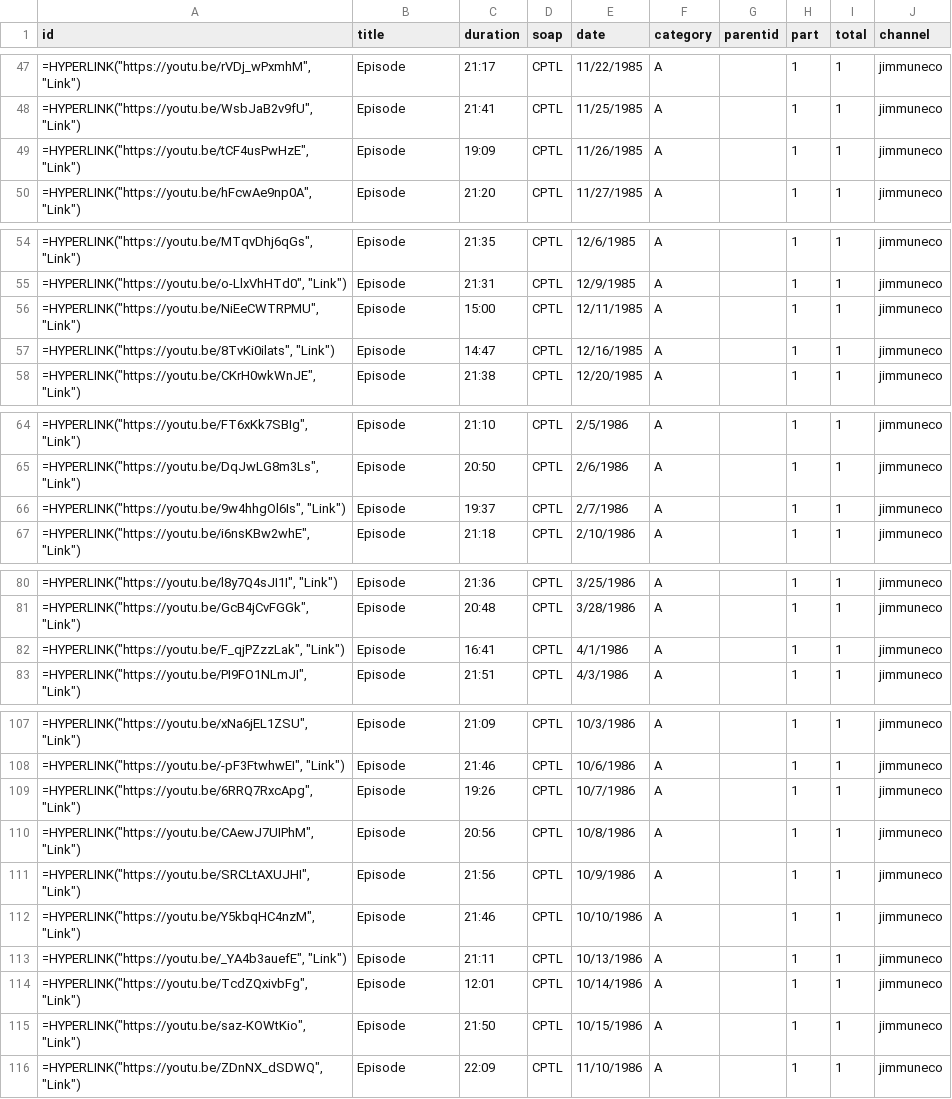
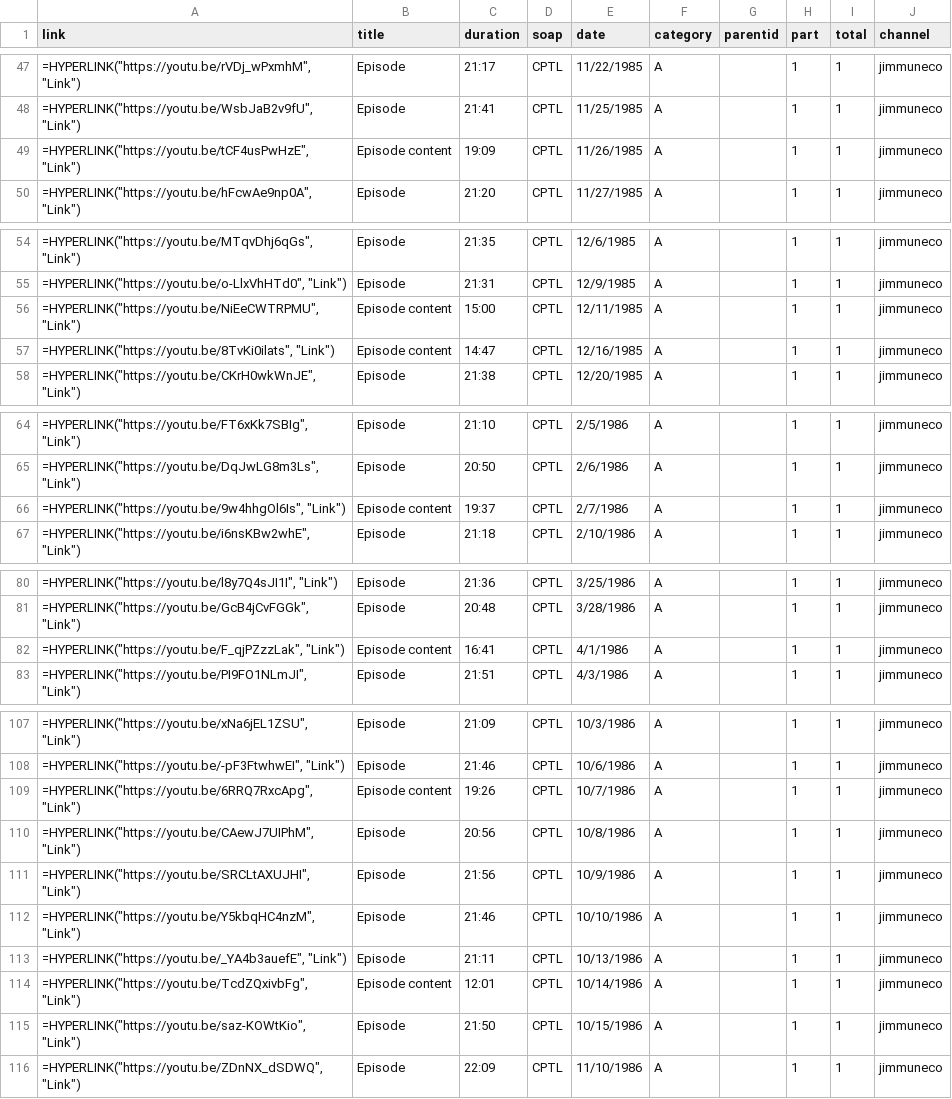
Before and after one commit to HamiltonBernique/SoapJack, a CSV file: CPTL/Capitol.csv, drawn as a sheet; only a part is shown, gaps mark what is left out; the diff covers the shown part only.

```diff
--- a/CPTL/Capitol.csv
+++ b/CPTL/Capitol.csv
@@ -1 +1 @@
-id,title,duration,soap,date,category,parentid,part,total,channel
+link,title,duration,soap,date,category,parentid,part,total,channel
@@ -48,3 +48,3 @@ id,title,duration,soap,date,category,parentid,part,total,channel
 "=HYPERLINK(""https://youtu.be/WsbJaB2v9fU"", ""Link"")",Episode,21:41,CPTL,11/25/1985,A,,1,1,jimmuneco
-"=HYPERLINK(""https://youtu.be/tCF4usPwHzE"", ""Link"")",Episode,19:09,CPTL,11/26/1985,A,,1,1,jimmuneco
+"=HYPERLINK(""https://youtu.be/tCF4usPwHzE"", ""Link"")",Episode content,19:09,CPTL,11/26/1985,A,,1,1,jimmuneco
 "=HYPERLINK(""https://youtu.be/hFcwAe9np0A"", ""Link"")",Episode,21:20,CPTL,11/27/1985,A,,1,1,jimmuneco
@@ -55,4 +55,4 @@ id,title,duration,soap,date,category,parentid,part,total,channel
 "=HYPERLINK(""https://youtu.be/o-LlxVhHTd0"", ""Link"")",Episode,21:31,CPTL,12/9/1985,A,,1,1,jimmuneco
-"=HYPERLINK(""https://youtu.be/NiEeCWTRPMU"", ""Link"")",Episode,15:00,CPTL,12/11/1985,A,,1,1,jimmuneco
-"=HYPERLINK(""https://youtu.be/8TvKi0ilats"", ""Link"")",Episode,14:47,CPTL,12/16/1985,A,,1,1,jimmuneco
+"=HYPERLINK(""https://youtu.be/NiEeCWTRPMU"", ""Link"")",Episode content,15:00,CPTL,12/11/1985,A,,1,1,jimmuneco
+"=HYPERLINK(""https://youtu.be/8TvKi0ilats"", ""Link"")",Episode content,14:47,CPTL,12/16/1985,A,,1,1,jimmuneco
 "=HYPERLINK(""https://youtu.be/CKrH0wkWnJE"", ""Link"")",Episode,21:38,CPTL,12/20/1985,A,,1,1,jimmuneco
@@ -65,3 +65,3 @@ id,title,duration,soap,date,category,parentid,part,total,channel
 "=HYPERLINK(""https://youtu.be/DqJwLG8m3Ls"", ""Link"")",Episode,20:50,CPTL,2/6/1986,A,,1,1,jimmuneco
-"=HYPERLINK(""https://youtu.be/9w4hhgOl6Is"", ""Link"")",Episode,19:37,CPTL,2/7/1986,A,,1,1,jimmuneco
+"=HYPERLINK(""https://youtu.be/9w4hhgOl6Is"", ""Link"")",Episode content,19:37,CPTL,2/7/1986,A,,1,1,jimmuneco
 "=HYPERLINK(""https://youtu.be/i6nsKBw2whE"", ""Link"")",Episode,21:18,CPTL,2/10/1986,A,,1,1,jimmuneco
@@ -81,3 +81,3 @@ id,title,duration,soap,date,category,parentid,part,total,channel
 "=HYPERLINK(""https://youtu.be/GcB4jCvFGGk"", ""Link"")",Episode,20:48,CPTL,3/28/1986,A,,1,1,jimmuneco
-"=HYPERLINK(""https://youtu.be/F_qjPZzzLak"", ""Link"")",Episode,16:41,CPTL,4/1/1986,A,,1,1,jimmuneco
+"=HYPERLINK(""https://youtu.be/F_qjPZzzLak"", ""Link"")",Episode content,16:41,CPTL,4/1/1986,A,,1,1,jimmuneco
 "=HYPERLINK(""https://youtu.be/PI9FO1NLmJI"", ""Link"")",Episode,21:51,CPTL,4/3/1986,A,,1,1,jimmuneco
@@ -108,3 +108,3 @@ id,title,duration,soap,date,category,parentid,part,total,channel
 "=HYPERLINK(""https://youtu.be/-pF3FtwhwEI"", ""Link"")",Episode,21:46,CPTL,10/6/1986,A,,1,1,jimmuneco
-"=HYPERLINK(""https://youtu.be/6RRQ7RxcApg"", ""Link"")",Episode,19:26,CPTL,10/7/1986,A,,1,1,jimmuneco
+"=HYPERLINK(""https://youtu.be/6RRQ7RxcApg"", ""Link"")",Episode content,19:26,CPTL,10/7/1986,A,,1,1,jimmuneco
 "=HYPERLINK(""https://youtu.be/CAewJ7UIPhM"", ""Link"")",Episode,20:56,CPTL,10/8/1986,A,,1,1,jimmuneco
@@ -113,3 +113,3 @@ id,title,duration,soap,date,category,parentid,part,total,channel
 "=HYPERLINK(""https://youtu.be/_YA4b3auefE"", ""Link"")",Episode,21:11,CPTL,10/13/1986,A,,1,1,jimmuneco
-"=HYPERLINK(""https://youtu.be/TcdZQxivbFg"", ""Link"")",Episode,12:01,CPTL,10/14/1986,A,,1,1,jimmuneco
+"=HYPERLINK(""https://youtu.be/TcdZQxivbFg"", ""Link"")",Episode content,12:01,CPTL,10/14/1986,A,,1,1,jimmuneco
 "=HYPERLINK(""https://youtu.be/saz-KOWtKio"", ""Link"")",Episode,21:50,CPTL,10/15/1986,A,,1,1,jimmuneco
```
Also changed, not shown: 2 edited cells elsewhere in this file, 1 other file.
